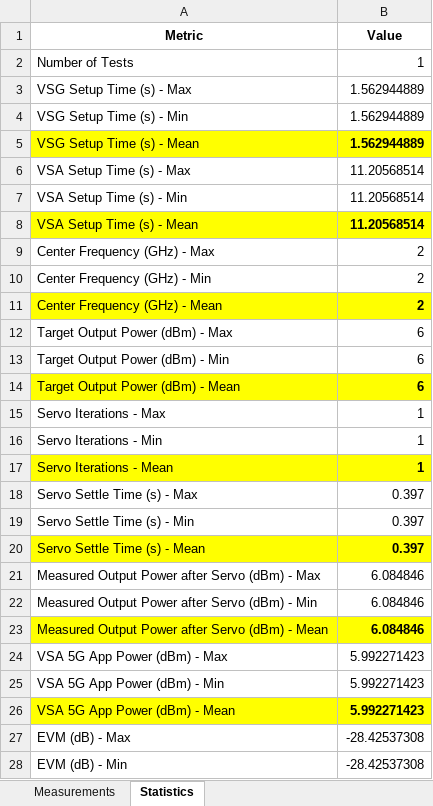
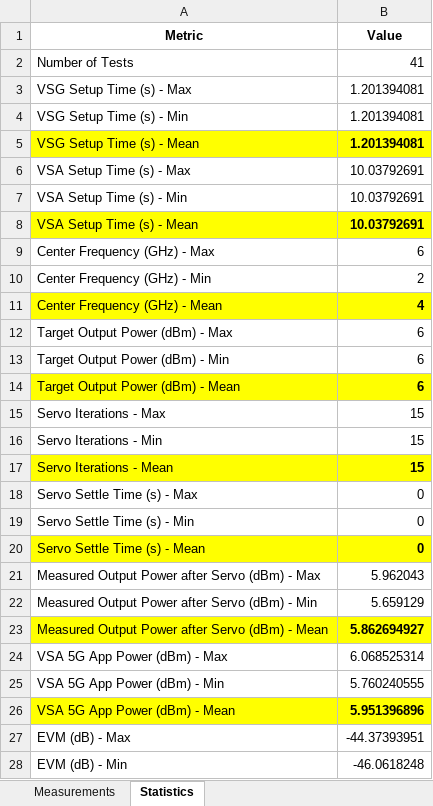
Before and after one commit to JarrettLiner/20250926_EVM_DPD_DDPD_GMP_Power_Servo_with_test_select, an Excel workbook: sweep_measurements.xlsx, sheet Statistics, drawn as a sheet; only a part is shown; values as stored, in another font and other column widths than the file's, no borders; the diff covers the shown part only; the diff names each change by its address in the sheet, - before the commit and + after, or states it on an @@ line.

```diff
--- a/sweep_measurements.xlsx (sheet Statistics)
+++ b/sweep_measurements.xlsx (sheet Statistics)
-B2 (Value): 1
+B2 (Value): 41
-B3:B5 (Value): 1.562944889
+B3:B5 (Value): 1.201394081
-B6:B8 (Value): 11.20568514
+B6:B8 (Value): 10.03792691
-B9 (Value): 2
+B9 (Value): 6
-B11 (Value): 2
+B11 (Value): 4
-B15:B17 (Value): 1
+B15:B17 (Value): 15
-B18:B20 (Value): 0.397
+B18:B20 (Value): 0
-B21 (Value): 6.084846
+B21 (Value): 5.962043
-B22 (Value): 6.084846
+B22 (Value): 5.659129
-B23 (Value): 6.084846
+B23 (Value): 5.862694927
-B24 (Value): 5.992271423
+B24 (Value): 6.068525314
-B25 (Value): 5.992271423
+B25 (Value): 5.760240555
-B26 (Value): 5.992271423
+B26 (Value): 5.951396896
-B27 (Value): -28.42537308
+B27 (Value): -44.37393951
-B28 (Value): -28.42537308
+B28 (Value): -46.0618248
```
Also changed, not shown: 73 edited cells elsewhere in this sheet, sheet Measurements, 12 other files.
